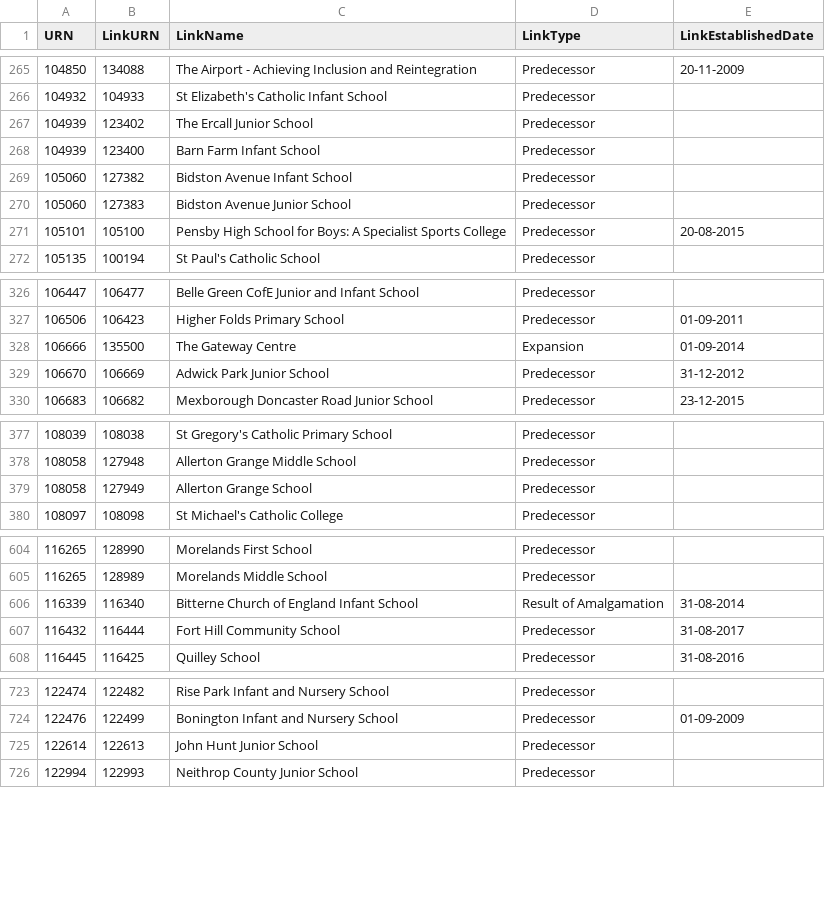
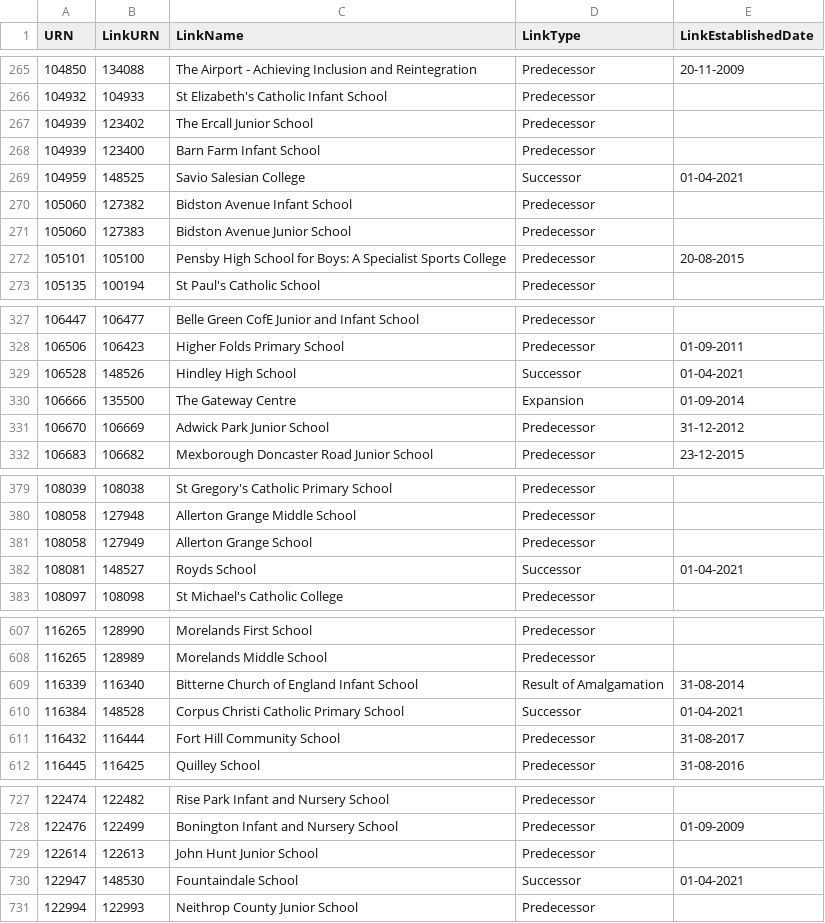
Before and after one commit to aircury/public-uk-education-data, a CSV file: edubase/state-funded/links_edubaseallstatefunded.csv, drawn as a sheet; only a part is shown, gaps mark what is left out; the diff covers the shown part only.

Commit message:
[Cron] Updated Edubase

```diff
--- a/edubase/state-funded/links_edubaseallstatefunded.csv
+++ b/edubase/state-funded/links_edubaseallstatefunded.csv
@@ -268,2 +268,3 @@
 104939,123400,"Barn Farm Infant School","Predecessor",""
+104959,148525,"Savio Salesian College","Successor","01-04-2021"
 105060,127382,"Bidston Avenue Infant School","Predecessor",""
@@ -327,2 +328,3 @@
 106506,106423,"Higher Folds Primary School","Predecessor","01-09-2011"
+106528,148526,"Hindley High School","Successor","01-04-2021"
 106666,135500,"The Gateway Centre","Expansion","01-09-2014"
@@ -379,2 +381,3 @@
 108058,127949,"Allerton Grange School","Predecessor",""
+108081,148527,"Royds School","Successor","01-04-2021"
 108097,108098,"St Michael's Catholic College","Predecessor",""
@@ -606,2 +609,3 @@
 116339,116340,"Bitterne Church of England Infant School","Result of Amalgamation","31-08-2014"
+116384,148528,"Corpus Christi Catholic Primary School","Successor","01-04-2021"
 116432,116444,"Fort Hill Community School","Predecessor","31-08-2017"
@@ -725,2 +729,3 @@
 122614,122613,"John Hunt Junior School","Predecessor",""
+122947,148530,"Fountaindale School","Successor","01-04-2021"
 122994,122993,"Neithrop County Junior School","Predecessor",""
```
Also changed, not shown: 1 added row elsewhere in this file, 6 other files.
